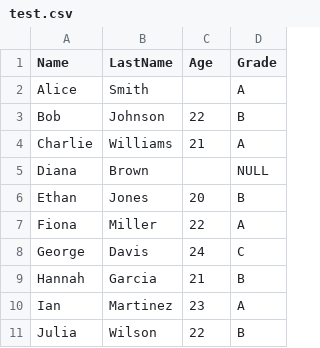
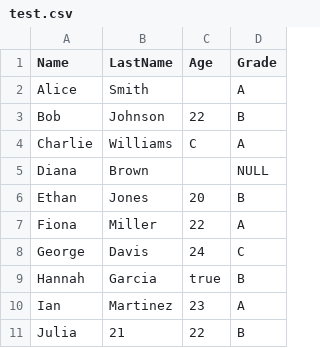
Before and after one commit to trevor-chi/filtR, a CSV file: filtr/test.csv, drawn as a sheet.

Commit message:
added ranges, added review, list of values to add new columns, if/else

```diff
--- a/filtr/test.csv
+++ b/filtr/test.csv
@@ -3,3 +3,3 @@ Alice,Smith,,A
 Bob,Johnson,22,B
-Charlie,Williams,21,A
+Charlie,Williams,C,A
 Diana,Brown,,NULL
@@ -8,4 +8,4 @@ Fiona,Miller,22,A
 George,Davis,24,C
-Hannah,Garcia,21,B
+Hannah,Garcia,true,B
 Ian,Martinez,23,A
-Julia,Wilson,22,B
+Julia,21,22,B
```
Also changed, not shown: 11 other files.
